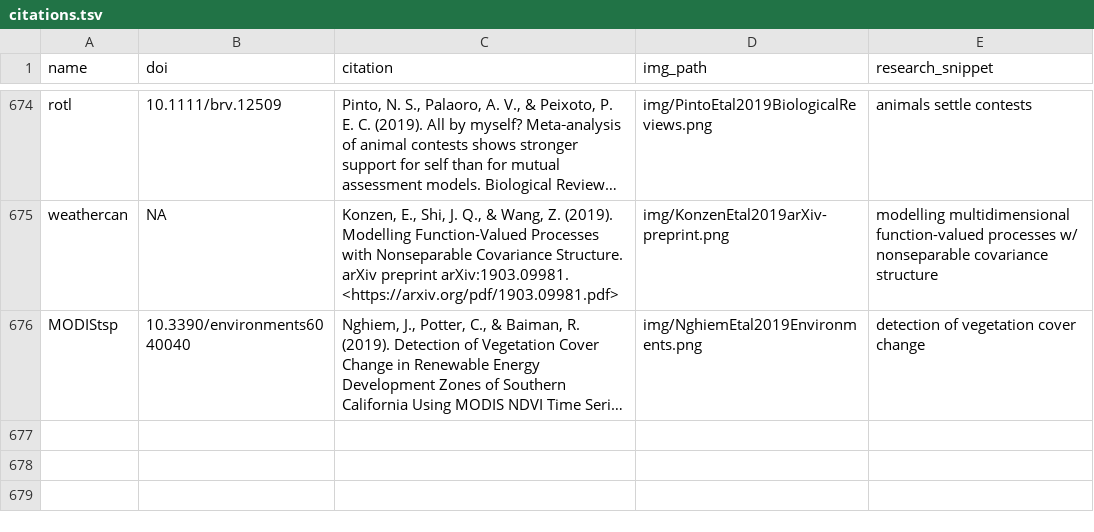
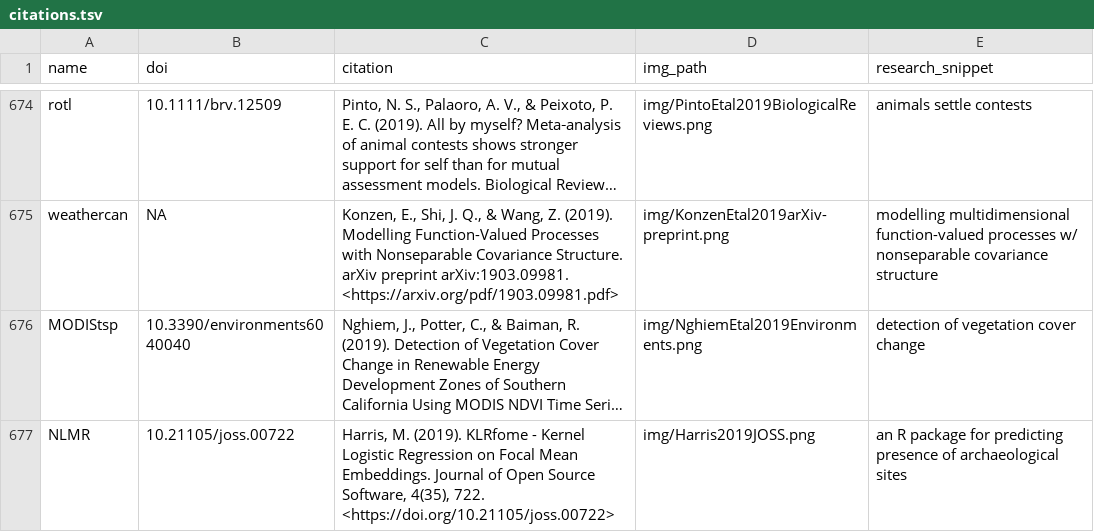
Before and after one commit to ropensci-org/ropensci_citations, a TSV file: citations.tsv, drawn as a sheet; only a part is shown, gaps mark what is left out; long unchanged cells end in …; the diff names each change by its address in the sheet, - before the commit and + after, or states it on an @@ line.

Commit message:
NLMR citation

```diff
--- a/citations.tsv
+++ b/citations.tsv
+row 677: NLMR | 10.21105/joss.00722 | Harris, M. (2019). KLRfome - Kernel Logistic Regression on Focal Mean Embeddings. Journal of Open Source Software, 4(35), 722. <https://doi.org/10.21105/joss.00722> | img/Harris2019JOSS.png | an R package for predicting presence of archaeological sites
```
Also changed, not shown: 1 other file.
